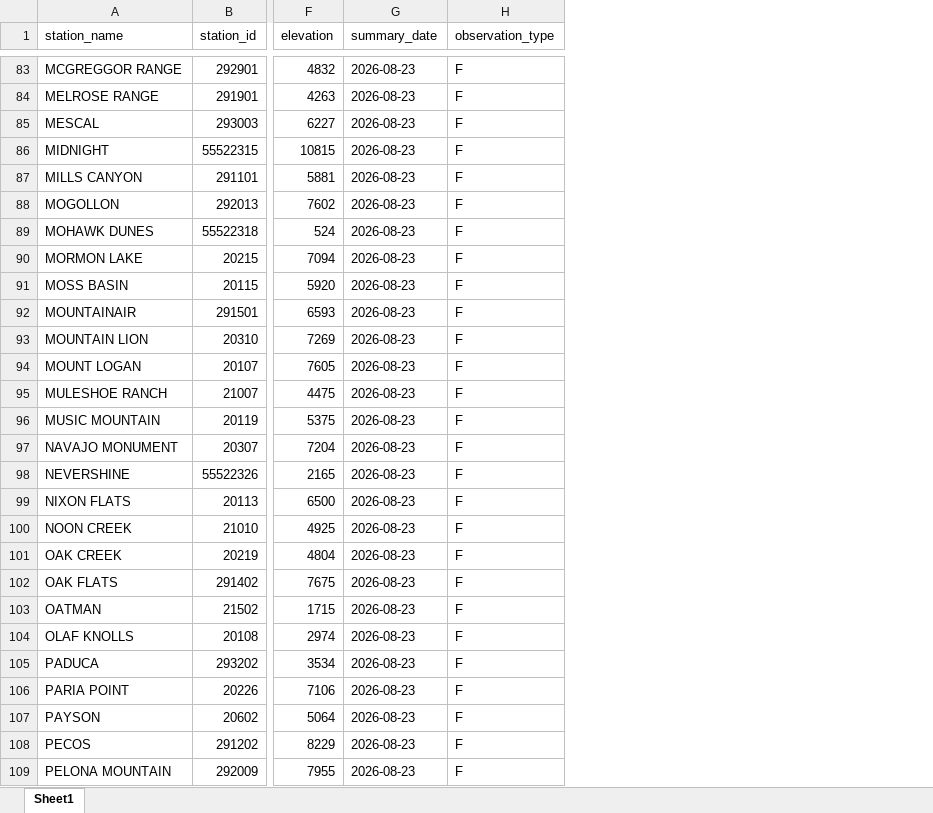
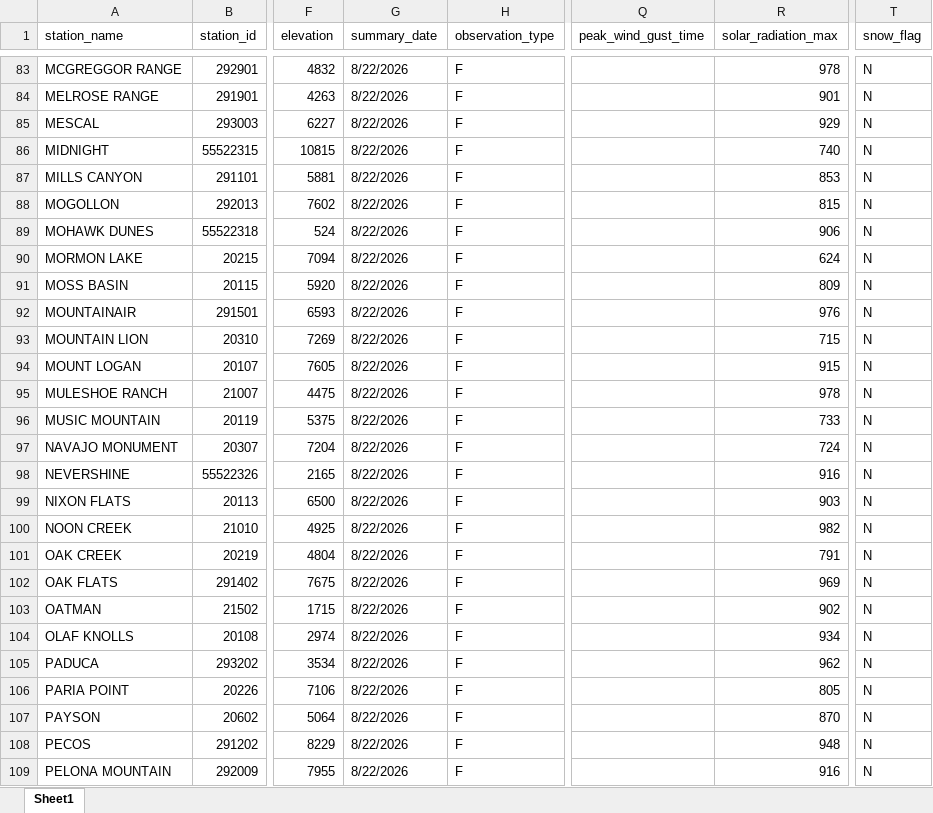
Before and after one commit to ZeinaAlzahawy-USDA/fems-r3, an Excel workbook: data/fems_latest_wxMinMax.xlsx, sheet Sheet1, drawn as a sheet; only a part is shown, gaps mark what is left out; values as stored, in another font and other column widths than the file's, no borders; the diff covers the shown part only; the diff names each change by its address in the sheet, - before the commit and + after, or states it on an @@ line.

```diff
--- a/data/fems_latest_wxMinMax.xlsx (sheet Sheet1)
+++ b/data/fems_latest_wxMinMax.xlsx (sheet Sheet1)
+column Q (peak_wind_gust_time), empty
+column R (solar_radiation_max), rows 83-109: 978 | 901 | 929 | 740 | 853 | 815 | 906 | 624 | 809 | 976 | 715 | 915 | 978 | 733 | 724 | 916 | 903 | 982 | 791 | 969 | 902 | 934 | 962 | 805 | 870 | 948 | 916
+column T (snow_flag), rows 83-109: all N
-G83:G109 (summary_date): 2026-08-23
+G83:G109 (summary_date): 8/22/2026
```
Also changed, not shown: 130 edited cells elsewhere in this sheet, data/fems_data.xlsx, data/fems_latest_nfdrMinMax.xlsx, 10 other files.
